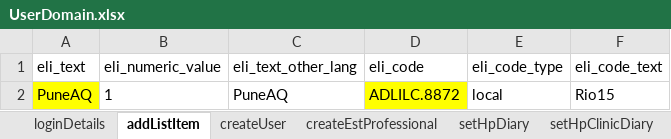
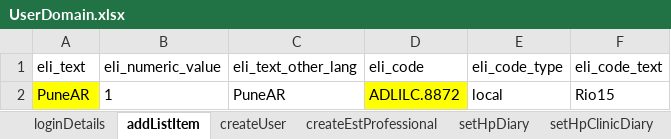
Before and after one commit to manojvyavahare27/C4Automation, an Excel workbook: ExcelFiles/UserDomain.xlsx, sheet addListItem, drawn as a sheet; values as stored, in another font and other column widths than the file's, no borders; the diff names each change by its address in the sheet, - before the commit and + after, or states it on an @@ line.

Commit message:
New List item

```diff
--- a/ExcelFiles/UserDomain.xlsx (sheet addListItem)
+++ b/ExcelFiles/UserDomain.xlsx (sheet addListItem)
-A2 (eli_text): PuneAQ
+A2 (eli_text): PuneAR
-C2 (eli_text_other_lang): PuneAQ
+C2 (eli_text_other_lang): PuneAR
```
